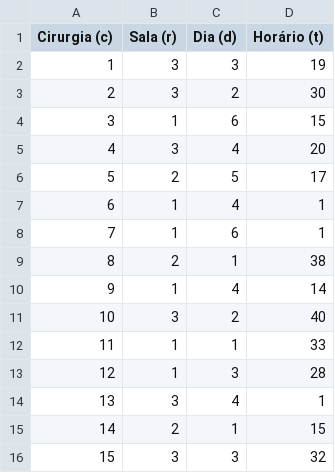
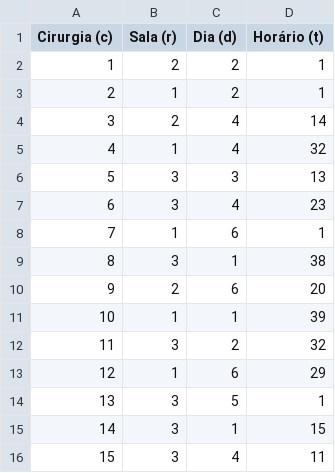
Before and after one commit to fogodev/aco_surgeries, a CSV file: sample_data/Indefinidas - i7_sol.csv, drawn as a sheet; only a part is shown; the diff covers the shown part only.

```diff
--- a/sample_data/Indefinidas - i7_sol.csv
+++ b/sample_data/Indefinidas - i7_sol.csv
@@ -1,16 +1,16 @@
 Cirurgia (c);Sala (r);Dia (d);Horário (t)
-1;3;3;19
-2;3;2;30
-3;1;6;15
-4;3;4;20
-5;2;5;17
-6;1;4;1
+1;2;2;1
+2;1;2;1
+3;2;4;14
+4;1;4;32
+5;3;3;13
+6;3;4;23
 7;1;6;1
-8;2;1;38
-9;1;4;14
-10;3;2;40
-11;1;1;33
-12;1;3;28
-13;3;4;1
-14;2;1;15
-15;3;3;32
+8;3;1;38
+9;2;6;20
+10;1;1;39
+11;3;2;32
+12;1;6;29
+13;3;5;1
+14;3;1;15
+15;3;4;11
```
Also changed, not shown: 65 edited cells elsewhere in this file, sample_data/Indefinidas - i8.csv, 29 other files.
